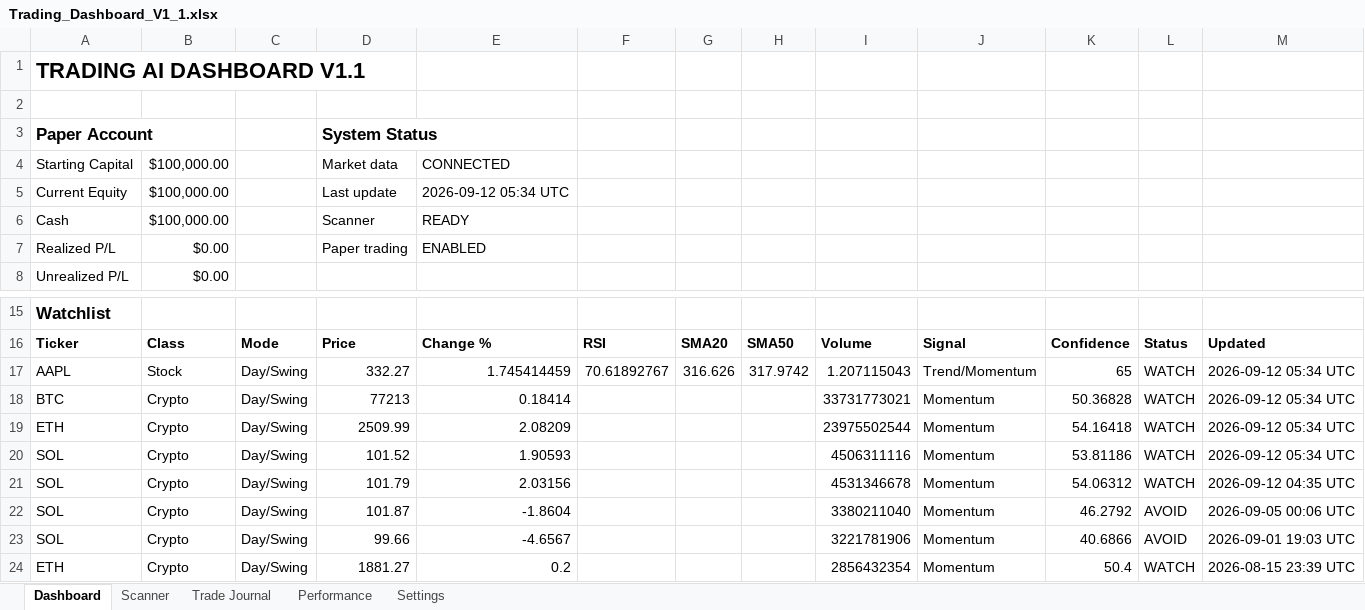
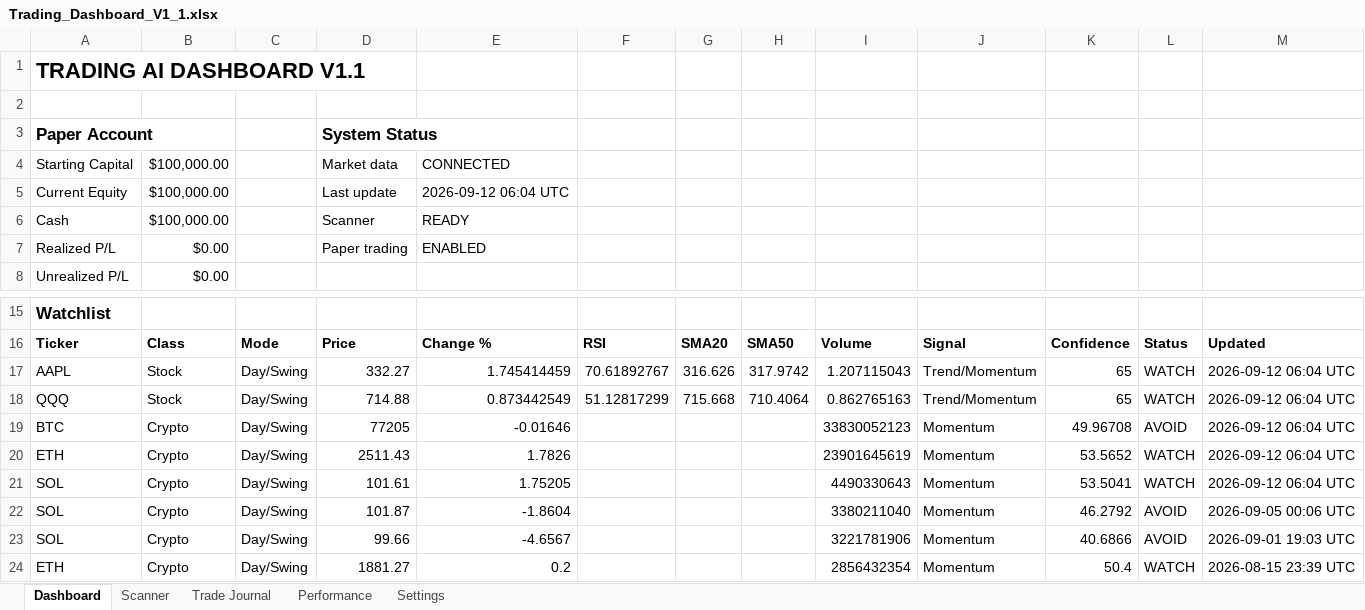
Before and after one commit to Miledy31/TRADING-AI-AGENT, an Excel workbook: Trading_Dashboard_V1_1.xlsx, sheet Dashboard, drawn as a sheet; only a part is shown, gaps mark what is left out; values as stored, in another font and other column widths than the file's, no borders; table styles not drawn; removed rows and columns are numbered as before the commit, all else as after; the diff names each change by its address in the sheet, - before the commit and + after, or states it on an @@ line.

```diff
--- a/Trading_Dashboard_V1_1.xlsx (sheet Dashboard)
+++ b/Trading_Dashboard_V1_1.xlsx (sheet Dashboard)
-E5: 2026-09-12 05:34 UTC
+E5: 2026-09-12 06:04 UTC
-M17: 2026-09-12 05:34 UTC
+M17: 2026-09-12 06:04 UTC
+row 18: QQQ | Stock | Day/Swing | 714.88 | 0.873442549 | 51.12817299 | 715.668 | 710.4064 | 0.862765163 | Trend/Momentum | 65 | WATCH | 2026-09-12 06:04 UTC
-D19: 77213
+D19: 77205
-E19: 0.18414
+E19: -0.01646
-I19: 33731773021
+I19: 33830052123
-K19: 50.36828
+K19: 49.96708
-L19: WATCH
+L19: AVOID
-M19:M21: 2026-09-12 05:34 UTC
+M19:M21: 2026-09-12 06:04 UTC
-D20: 2509.99
+D20: 2511.43
-E20: 2.08209
+E20: 1.7826
-I20: 23975502544
+I20: 23901645619
-K20: 54.16418
+K20: 53.5652
-D21: 101.52
+D21: 101.61
-E21: 1.90593
+E21: 1.75205
-I21: 4506311116
+I21: 4490330643
-K21: 53.81186
+K21: 53.5041
-row 21: SOL | Crypto | Day/Swing | 101.79 | 2.03156 |  |  |  | 4531346678 | Momentum | 54.06312 | WATCH | 2026-09-12 04:35 UTC
```
Also changed, not shown: sheet Scanner.
